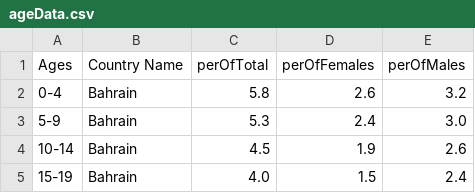
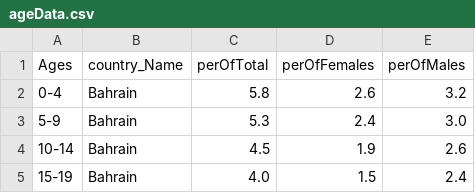
Before and after one commit to azizalshafei/datavis, a CSV file: ageData.csv, drawn as a sheet; only a part is shown.

Commit message:
Update ageData.csv

```diff
--- a/ageData.csv
+++ b/ageData.csv
@@ -1,2 +1,2 @@
-Ages,Country Name,perOfTotal,perOfFemales,perOfMales
+Ages,country_Name,perOfTotal,perOfFemales,perOfMales
 0-4,Bahrain,5.8,2.6,3.2
```
